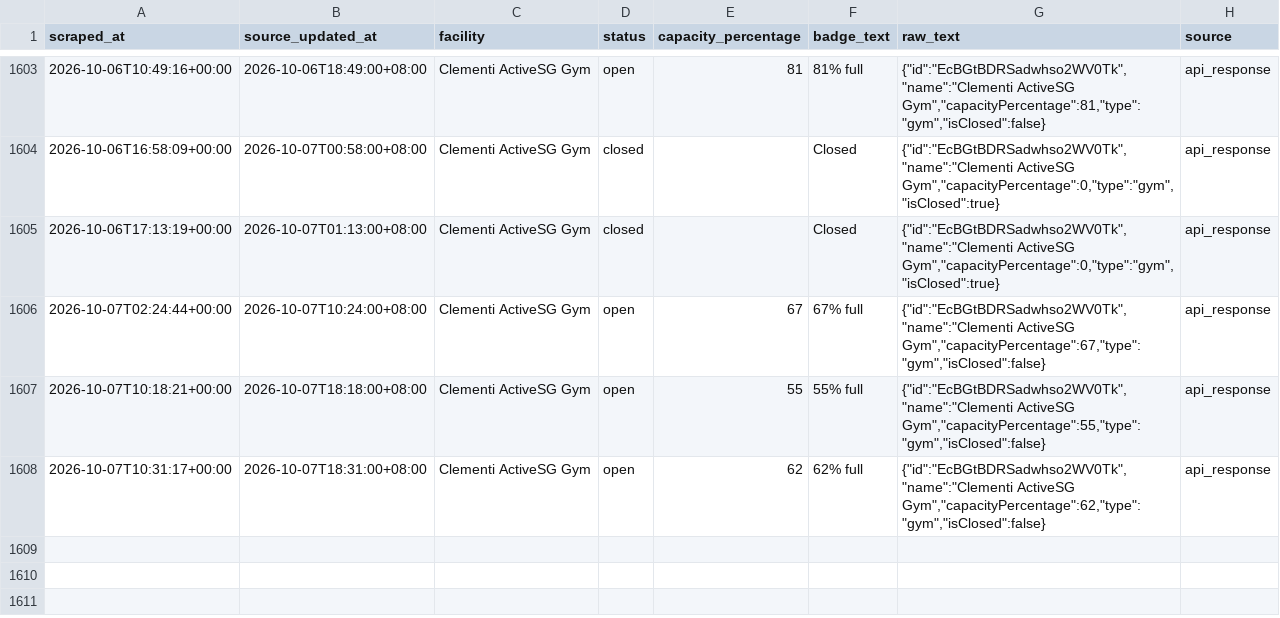
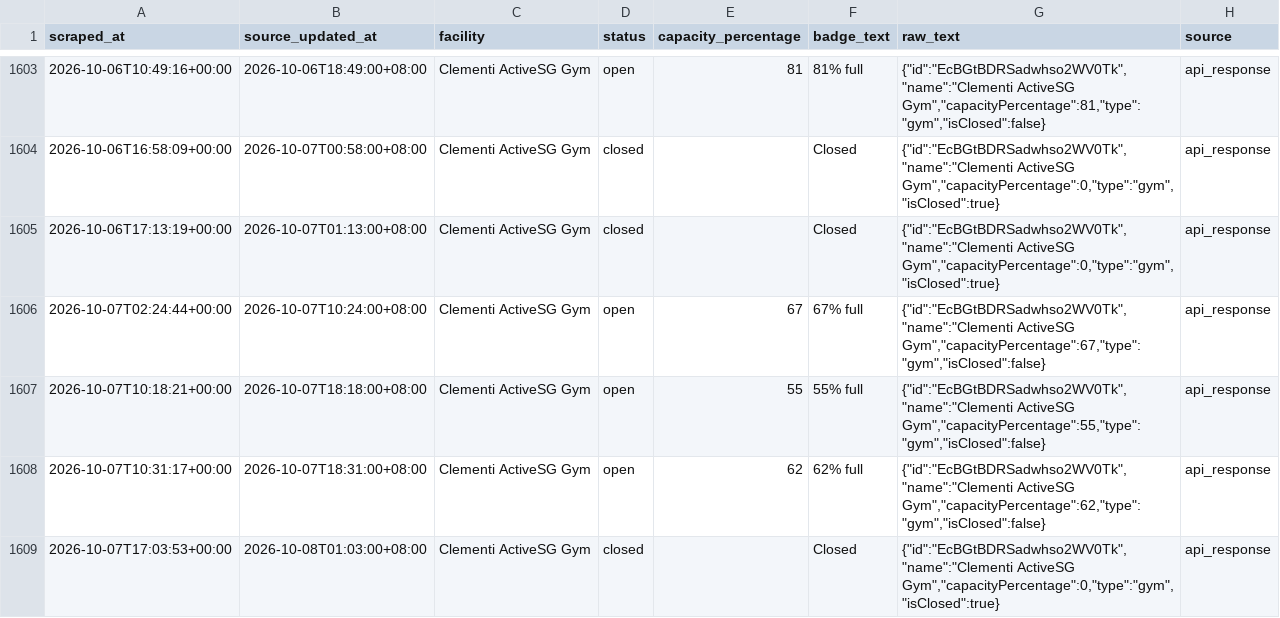
Before and after one commit to sappyscooper/activesg-clementi-gym-monitor, a CSV file: public/data/clementi_gym_capacity.csv, drawn as a sheet; only a part is shown, gaps mark what is left out; the diff names each change by its address in the sheet, - before the commit and + after, or states it on an @@ line.

```diff
--- a/public/data/clementi_gym_capacity.csv
+++ b/public/data/clementi_gym_capacity.csv
+row 1609: 2026-10-07T17:03:53+00:00 | 2026-10-08T01:03:00+08:00 | Clementi ActiveSG Gym | closed |  | Closed | {"id":"EcBGtBDRSadwhso2WV0Tk","name":"Clementi ActiveSG Gym","capacityPercentage":0,"type":"gym","isClosed":true} | api_response
```
Also changed, not shown: 2 other files.
